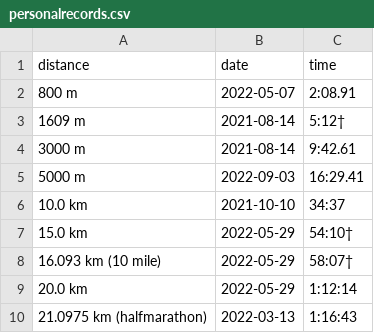
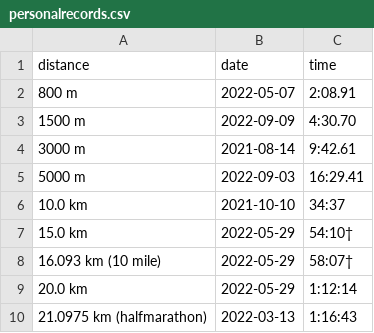
Before and after one commit to ward/run, a CSV file: _data/personalrecords.csv, drawn as a sheet.

```diff
--- a/_data/personalrecords.csv
+++ b/_data/personalrecords.csv
@@ -2,3 +2,3 @@ distance,date,time
 "800 m",2022-05-07,"2:08.91"
-"1609 m",2021-08-14,"5:12†"
+"1500 m",2022-09-09,"4:30.70"
 "3000 m",2021-08-14,"9:42.61"
```
Also changed, not shown: _data/myresults.csv.
